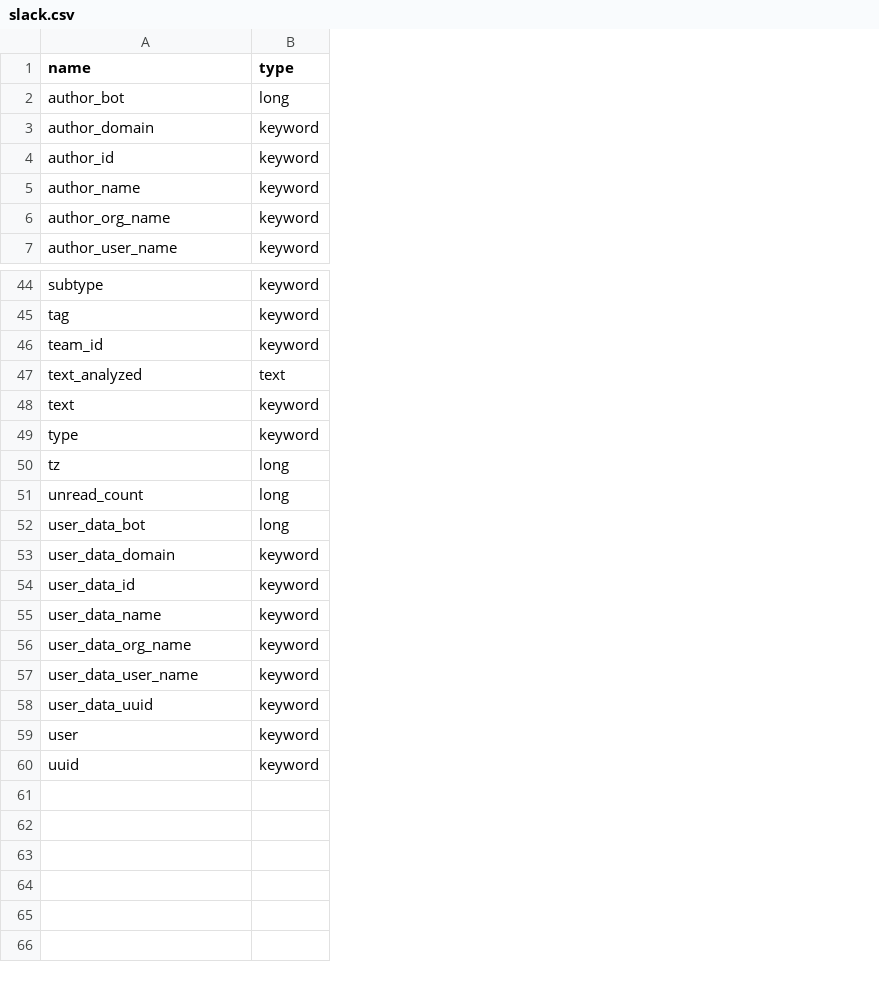
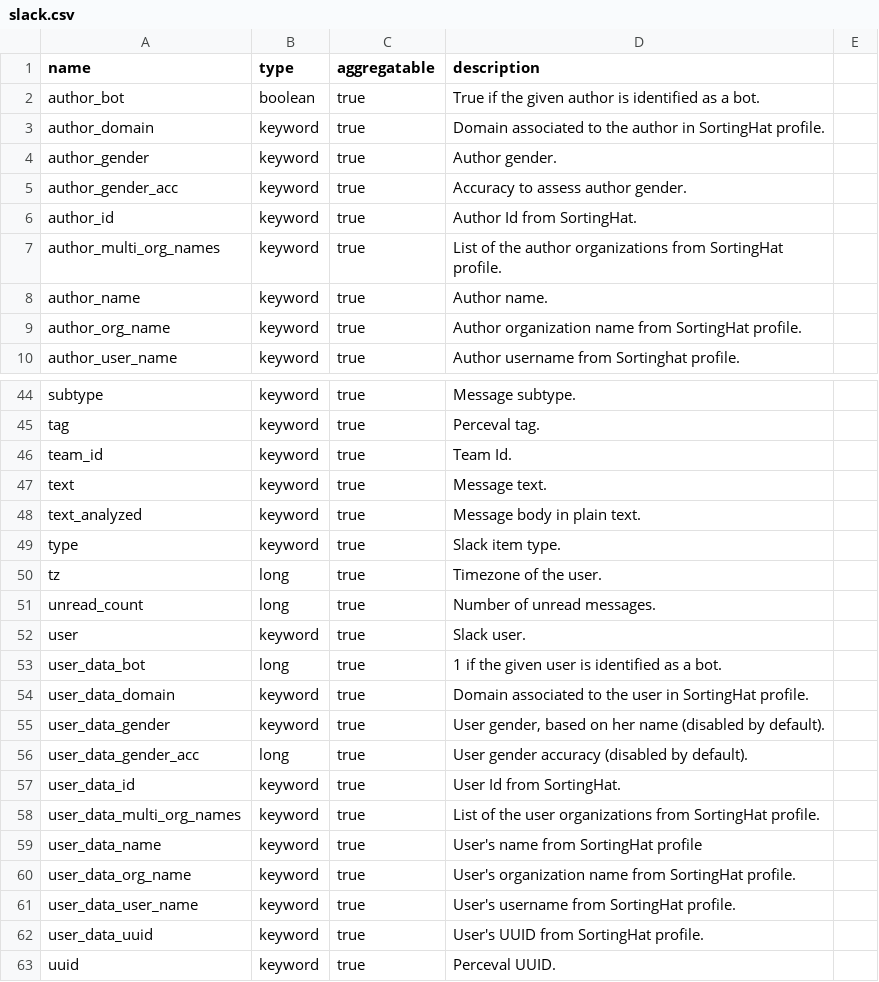
Before and after one commit to chaoss/grimoirelab-elk, a CSV file: schema/slack.csv, drawn as a sheet; only a part is shown, gaps mark what is left out; removed rows and columns are numbered as before the commit, all else as after; the diff covers the shown part only; the diff names each change by its address in the sheet, - before the commit and + after, or states it on an @@ line.

Commit message:
[slack] Update files metric
This commit removes enriching single files,
since a message can contain multiple files.
Instead, two new metrics, number of files and
file size per message have been included.

The schema is updated to the latest format.
The tests have been updated accordingly.

Signed-off-by: Animesh Kumar <animuz111@gmail.com>

```diff
--- a/schema/slack.csv
+++ b/schema/slack.csv
+column C (aggregatable), rows 2-3: true | true; row 6: true; rows 8-10: all true; rows 44-47: all true; rows 49-51: all true; rows 53-54: true | true; row 57: true; rows 59-63: all true
+column D (description), rows 2-3: True if the given author is identified as a bot. | Domain associated to the author in SortingHat profile.; row 6: Author Id from SortingHat.; rows 8-10: Author name. | Author organization name from SortingHat profile. | Author username from Sortinghat profile.; rows 44-47: Message subtype. | Perceval tag. | Team Id. | Message text.; rows 49-51: Slack item type. | Timezone of the user. | Number of unread messages.; rows 53-54: 1 if the given user is identified as a bot. | Domain associated to the user in SortingHat profile.; row 57: User Id from SortingHat.; rows 59-63: User's name from SortingHat profile | User's organization name from SortingHat profile. | User's username from SortingHat profile. | User's UUID from SortingHat profile. | Perceval UUID.
+column E, empty
-B2 (type): long
+B2 (type): boolean
+row 4: author_gender | keyword | true | Author gender.
+row 5: author_gender_acc | keyword | true | Accuracy to assess author gender.
+row 7: author_multi_org_names | keyword | true | List of the author organizations from SortingHat profile.
-row 47: text_analyzed | text
+row 48: text_analyzed | keyword | true | Message body in plain text.
@@ row 59 moved to row 52: user @@
+row 55: user_data_gender | keyword | true | User gender, based on her name (disabled by default).
+row 56: user_data_gender_acc | long | true | User gender accuracy (disabled by default).
+row 58: user_data_multi_org_names | keyword | true | List of the user organizations from SortingHat profile.
```
Also changed, not shown: 4 added rows, 7 removed rows and 3 edited cells elsewhere in this file, 3 other files.
